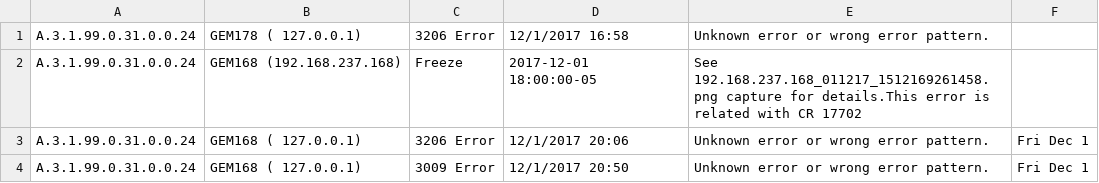
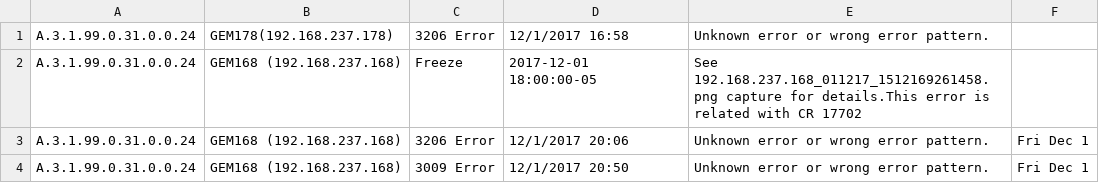
Before and after one commit to shindemanoj/Dashboard, a CSV file: GEM4K/errorReport011217.csv, drawn as a sheet.

Commit message:
Updated GEM4k report

```diff
--- a/GEM4K/errorReport011217.csv
+++ b/GEM4K/errorReport011217.csv
@@ -1,4 +1,4 @@
-A.3.1.99.0.31.0.0.24,GEM178 ( 127.0.0.1),3206 Error,12/1/2017 16:58,Unknown error or wrong error pattern.,
+A.3.1.99.0.31.0.0.24,GEM178(192.168.237.178),3206 Error,12/1/2017 16:58,Unknown error or wrong error pattern.,
 A.3.1.99.0.31.0.0.24,GEM168 (192.168.237.168),Freeze, 2017-12-01 18:00:00-05,See 192.168.237.168_011217_1512169261458.png capture for details.This error is related with CR 17702,
-A.3.1.99.0.31.0.0.24,GEM168 ( 127.0.0.1),3206 Error,12/1/2017 20:06,Unknown error or wrong error pattern.,Fri Dec  1
-A.3.1.99.0.31.0.0.24,GEM168 ( 127.0.0.1),3009 Error,12/1/2017 20:50,Unknown error or wrong error pattern.,Fri Dec  1
+A.3.1.99.0.31.0.0.24,GEM168 (192.168.237.168),3206 Error,12/1/2017 20:06,Unknown error or wrong error pattern.,Fri Dec  1
+A.3.1.99.0.31.0.0.24,GEM168 (192.168.237.168),3009 Error,12/1/2017 20:50,Unknown error or wrong error pattern.,Fri Dec  1
```
Also changed, not shown: GEM4K/errorReport031217.csv, GEM4K/errorReport301117.csv, 1 other file.
